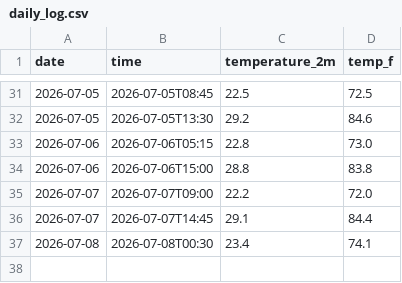
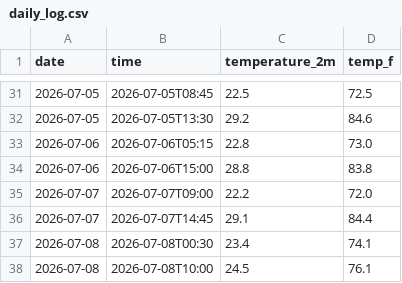
Before and after one commit to chumpathine/Weather---Tracker, a CSV file: daily_log.csv, drawn as a sheet; only a part is shown, gaps mark what is left out.

```diff
--- a/daily_log.csv
+++ b/daily_log.csv
@@ -37 +37,2 @@ date,time,temperature_2m,temp_f
 2026-07-08,2026-07-08T00:30,23.4,74.1
+2026-07-08,2026-07-08T10:00,24.5,76.1
```
Also changed, not shown: 2 other files.
